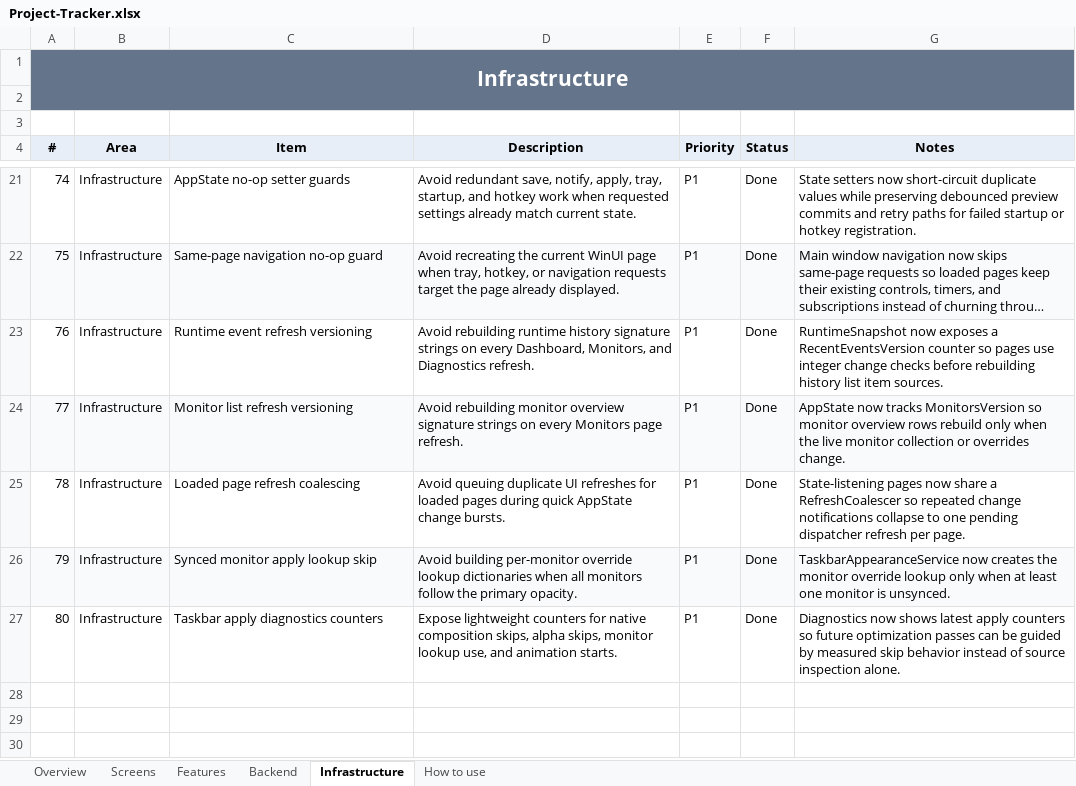
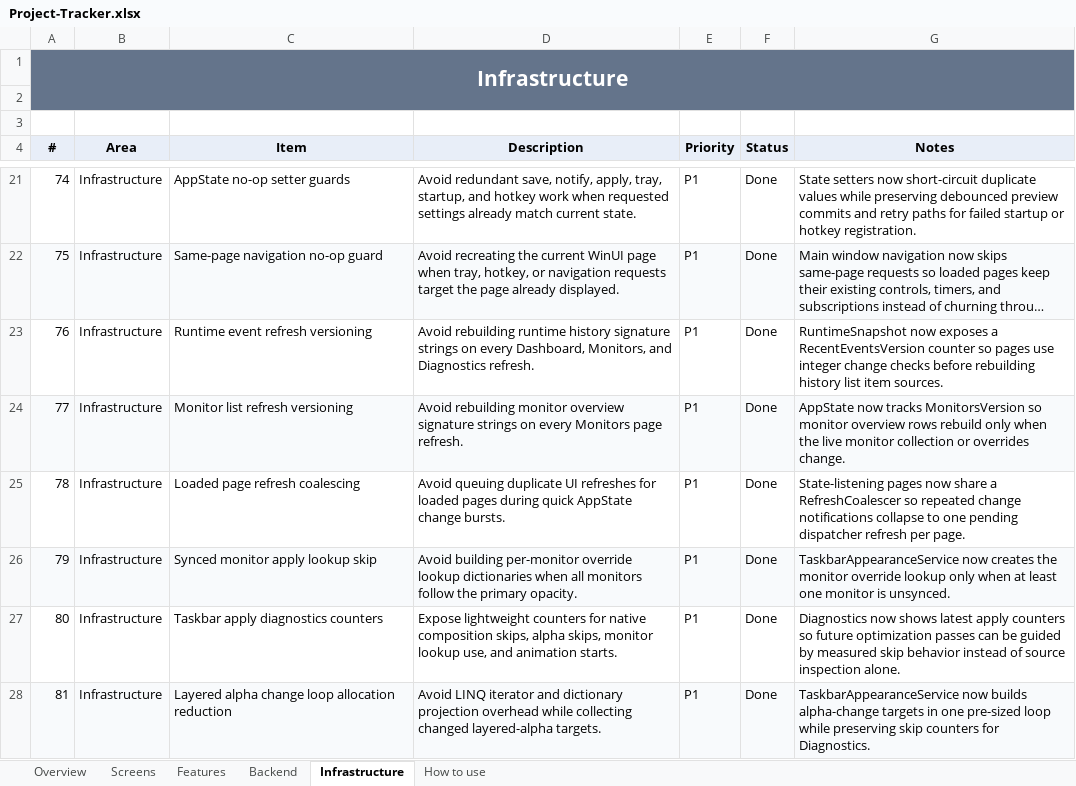
Before and after one commit to SFSorrow1968/TaskbarTransparency-WinUI, an Excel workbook: tracker/Project-Tracker.xlsx, sheet Infrastructure, drawn as a sheet; only a part is shown, gaps mark what is left out; long unchanged cells end in …; values as stored, in another font and other column widths than the file's, no borders; conditional formats not drawn; the diff names each change by its address in the sheet, - before the commit and + after, or states it on an @@ line.

Commit message:
Reduce layered alpha apply allocations

```diff
--- a/tracker/Project-Tracker.xlsx (sheet Infrastructure)
+++ b/tracker/Project-Tracker.xlsx (sheet Infrastructure)
+row 28: 81 | Infrastructure | Layered alpha change loop allocation reduction | Avoid LINQ iterator and dictionary projection overhead while collecting changed layered-alpha targets. | P1 | Done | TaskbarAppearanceService now builds alpha-change targets in one pre-sized loop while preserving skip counters for Diagnostics.
```
Also changed, not shown: sheet Overview, 5 other files.
